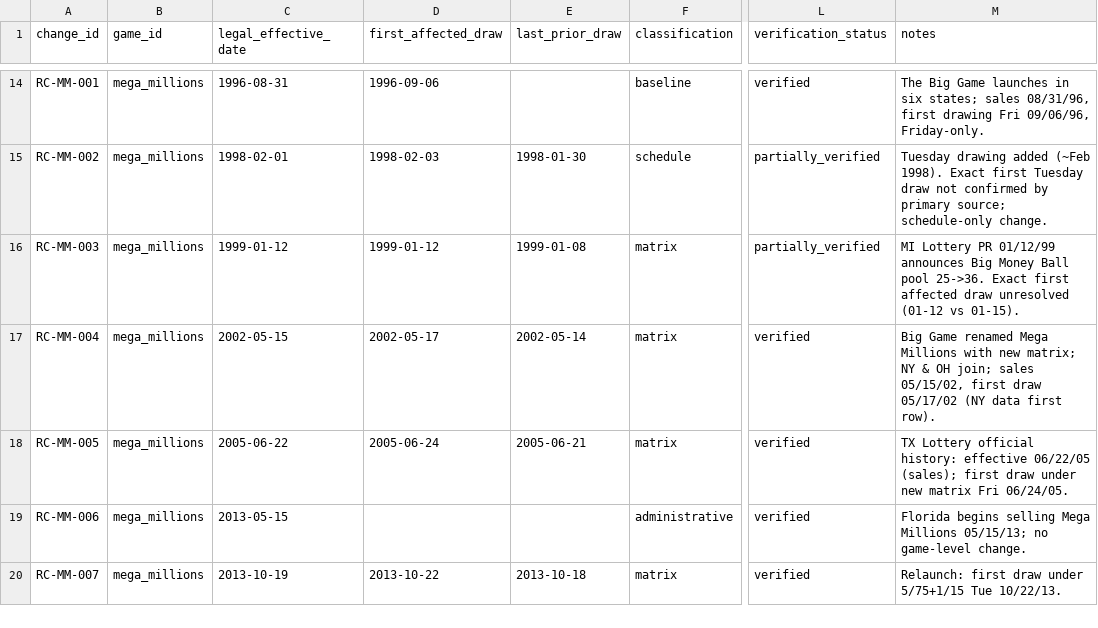
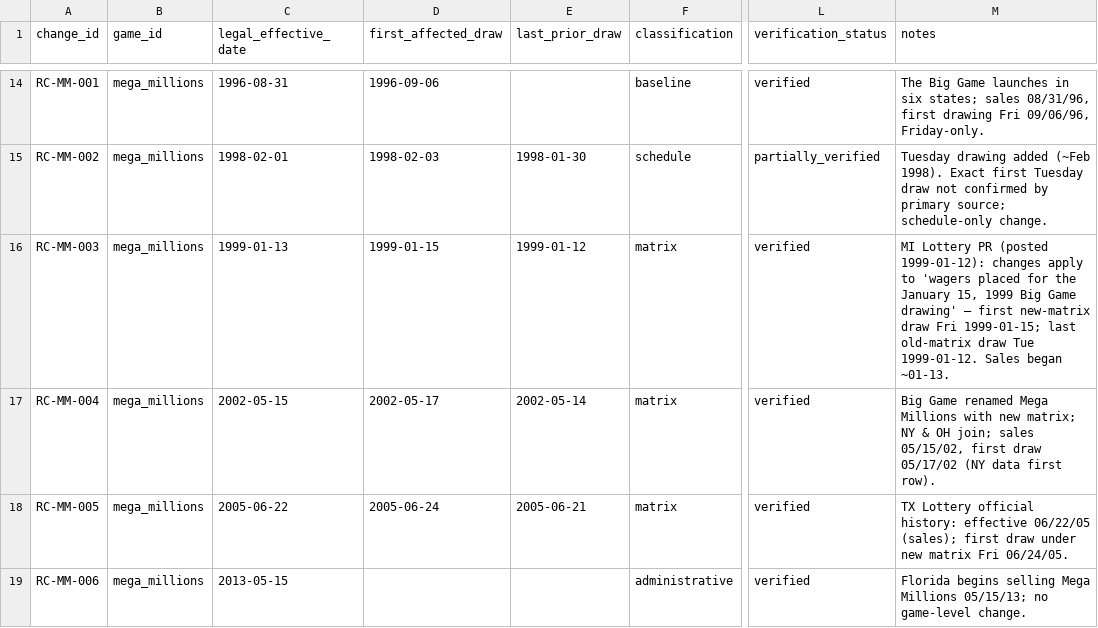
Before and after one commit to donielle87/project_fortuna, a CSV file: metadata/rule_change_log.csv, drawn as a sheet; only a part is shown, gaps mark what is left out; the shorter side is filled out with more unchanged rows; the diff names each change by its address in the sheet, - before the commit and + after, or states it on an @@ line.

```diff
--- a/metadata/rule_change_log.csv
+++ b/metadata/rule_change_log.csv
-C16 (legal_effective_date): 1999-01-12
+C16 (legal_effective_date): 1999-01-13
-D16 (first_affected_draw): 1999-01-12
+D16 (first_affected_draw): 1999-01-15
-E16 (last_prior_draw): 1999-01-08
+E16 (last_prior_draw): 1999-01-12
-L16 (verification_status): partially_verified
+L16 (verification_status): verified
-M16 (notes): …Lottery PR 01/12/99 announces Big Money Ball pool 25->36. Exact first affected draw unresolved (01-12 vs 01-15).
+M16 (notes): …Lottery PR (posted 1999-01-12): changes apply to 'wagers placed for the January 15, 1999 Big Game drawing' — first new-matrix draw Fri 1999-01-15; last old-matrix draw Tue 1999-01-12. Sales began ~01-13.
```
Also changed, not shown: metadata/game_regimes.csv, metadata/source_registry.csv, 13 other files.
